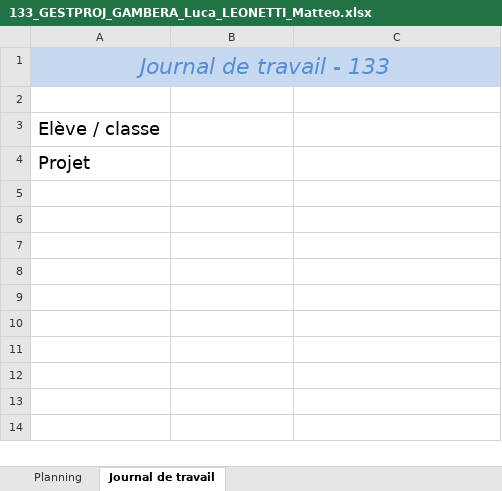
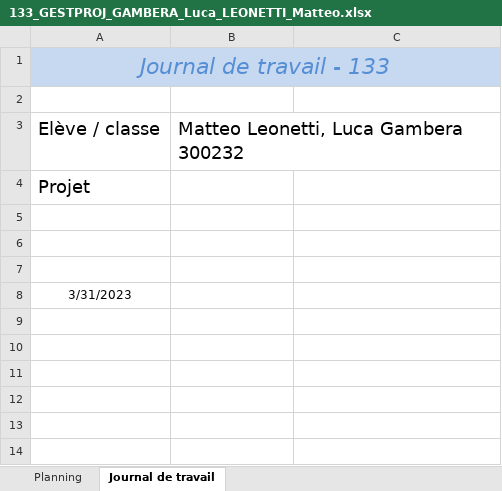
Before and after one commit to LucaGambera/133, an Excel workbook: Documentation/133_GESTPROJ_GAMBERA_Luca_LEONETTI_Matteo.xlsx, sheet Journal de travail, drawn as a sheet; only a part is shown; values as stored, in another font and other column widths than the file's, no borders; the diff names each change by its address in the sheet, - before the commit and + after, or states it on an @@ line.

Commit message:
Update 133_GESTPROJ_GAMBERA_Luca_LEONETTI_Matteo.xlsx

```diff
--- a/Documentation/133_GESTPROJ_GAMBERA_Luca_LEONETTI_Matteo.xlsx (sheet Journal de travail)
+++ b/Documentation/133_GESTPROJ_GAMBERA_Luca_LEONETTI_Matteo.xlsx (sheet Journal de travail)
-B3: (empty)
+B3: Matteo Leonetti, Luca Gambera 300232
-A8: (empty)
+A8: 3/31/2023
```
